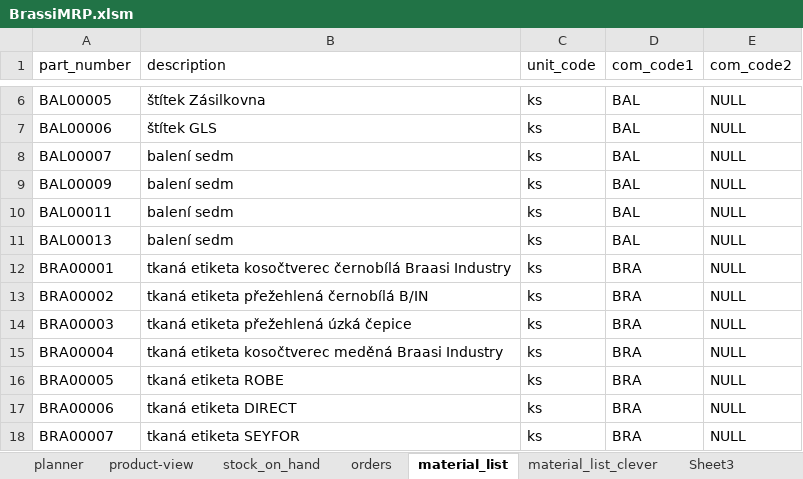
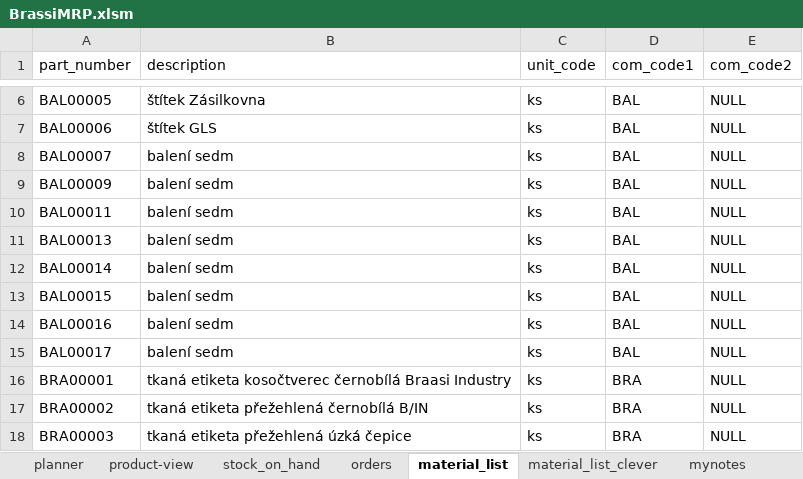
Before and after one commit to zajanaza/BraasiMRPVBA, an Excel workbook: BrassiMRP.xlsm, sheet material_list, drawn as a sheet; only a part is shown, gaps mark what is left out; the shorter side is filled out with more unchanged rows; values as stored, in another font and other column widths than the file's, no borders; table styles not drawn; the diff names each change by its address in the sheet, - before the commit and + after, or states it on an @@ line.

```diff
--- a/BrassiMRP.xlsm (sheet material_list)
+++ b/BrassiMRP.xlsm (sheet material_list)
-sheet tab: Sheet3
+row 12: BAL00014 | balení sedm | ks | BAL | NULL
+row 13: BAL00015 | balení sedm | ks | BAL | NULL
+row 14: BAL00016 | balení sedm | ks | BAL | NULL
+row 15: BAL00017 | balení sedm | ks | BAL | NULL
```
Also changed, not shown: charts or pictures, BraasiDB.xlsx, 2 other files.
